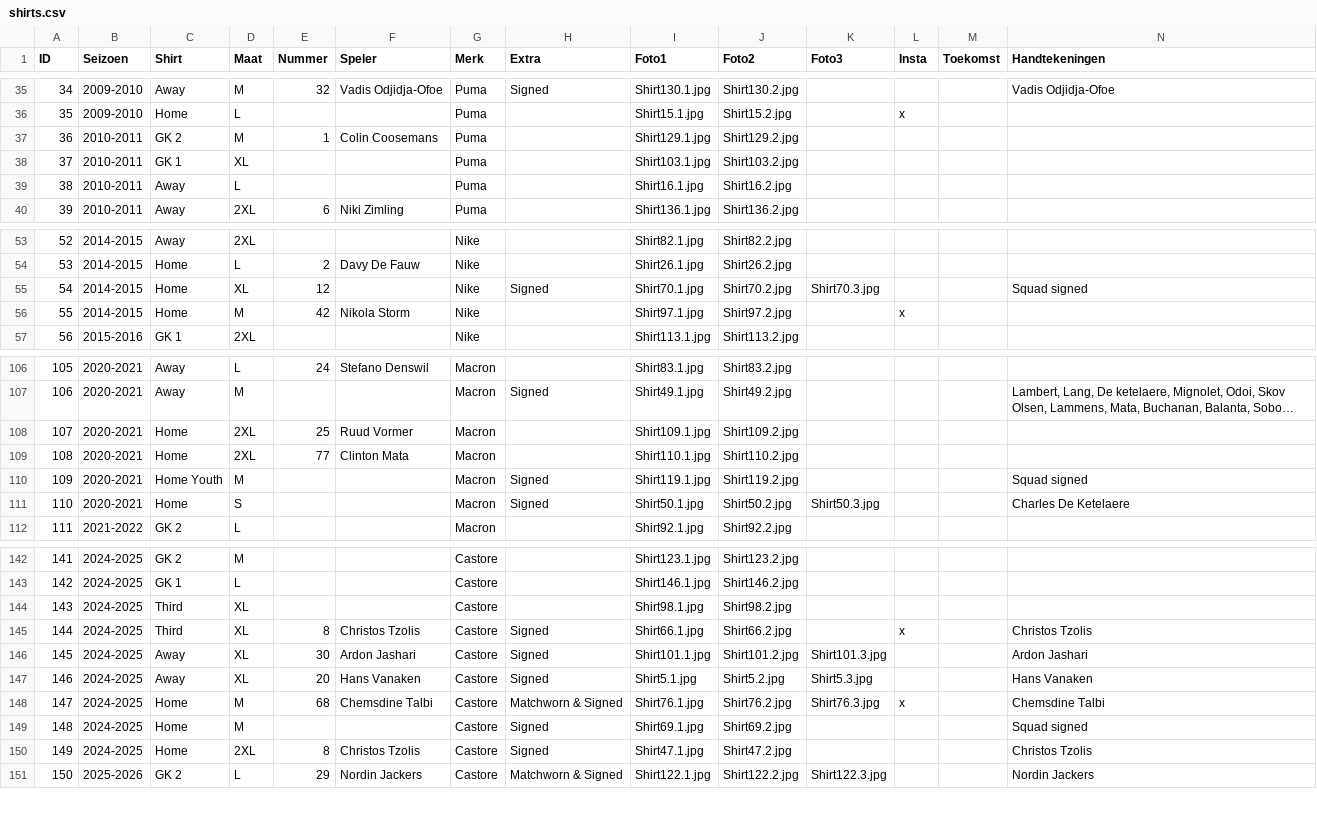
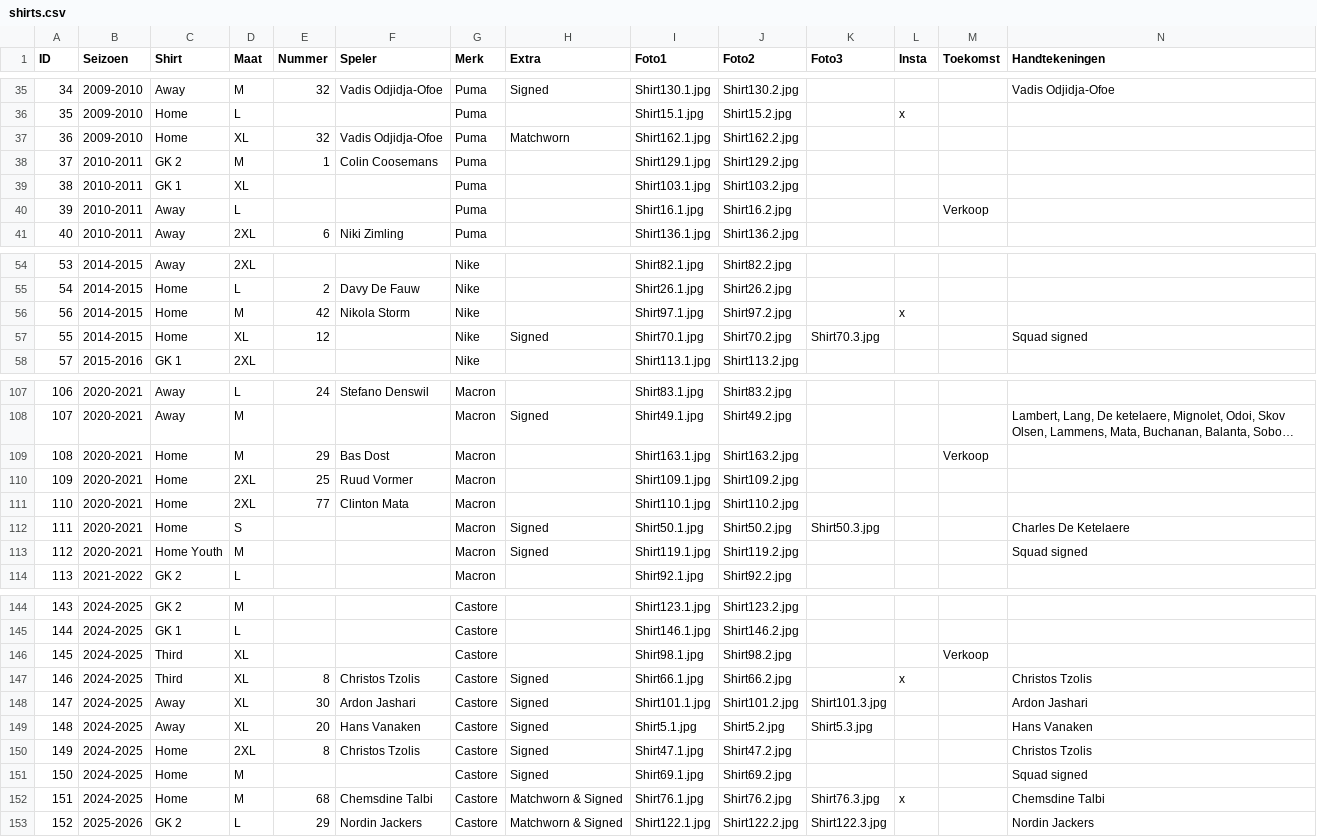
Before and after one commit to MatteoDeMoor/MatteoDeMoor.github.io, a CSV file: csv/shirts.csv, drawn as a sheet; only a part is shown, gaps mark what is left out; long unchanged cells end in …; addresses are those after the commit; rows hold the shown columns only; the diff covers the shown part only; the diff names each change by its address in the sheet, - before the commit and + after, or states it on an @@ line.

Commit message:
Add 2 shirts

```diff
--- a/csv/shirts.csv
+++ b/csv/shirts.csv
+row 37: 36 | 2009-2010 | Home | XL | 32 | Vadis Odjidja-Ofoe | Puma | Matchworn | Shirt162.1.jpg | Shirt162.2.jpg
@@ column A (ID) renumbered from row 38 down @@
-M40 (Toekomst): (empty)
+M40 (Toekomst): Verkoop
+row 109: 108 | 2020-2021 | Home | M | 29 | Bas Dost | Macron |  | Shirt163.1.jpg | Shirt163.2.jpg |  |  | Verkoop
@@ row 111 moved to row 112: 111 @@
-M146 (Toekomst): (empty)
+M146 (Toekomst): Verkoop
@@ row 149 moved to row 151: 150 @@
```
Also changed, not shown: 1 moved row and 6 edited cells elsewhere in this file, 5 other files.
